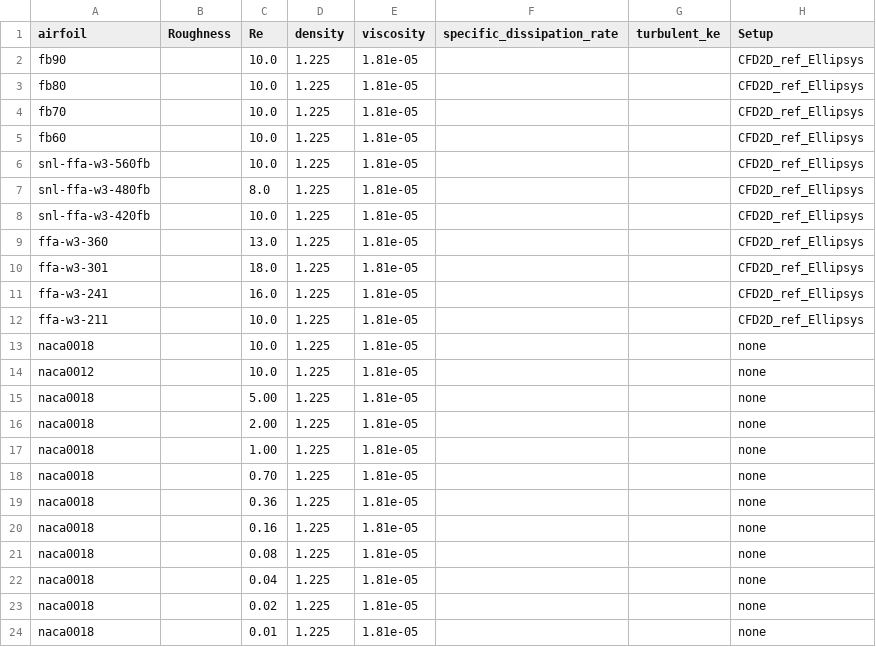
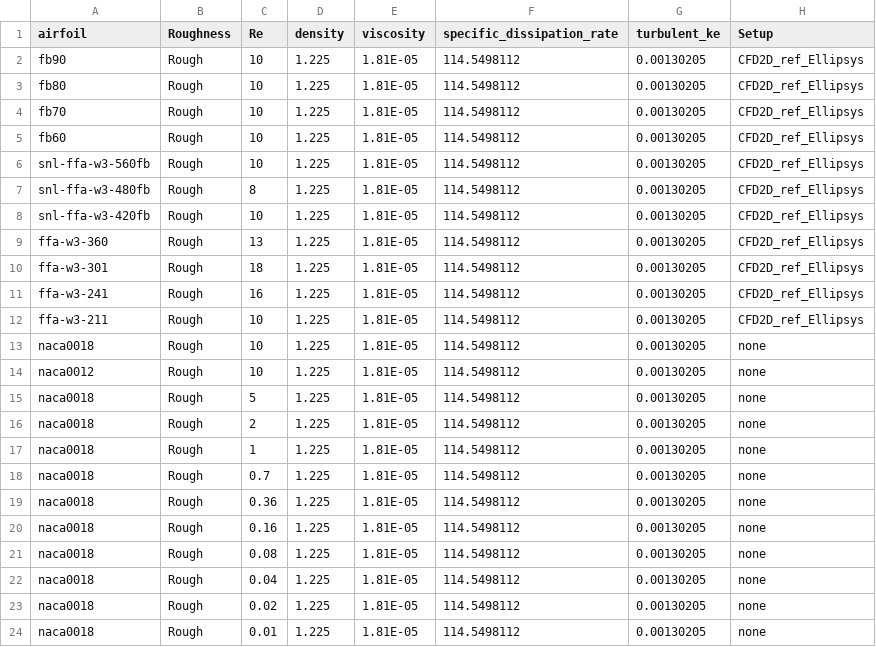
Before and after one commit to ebranlard/nalu-cases, a CSV file: airfoils_data/DB_NAWEA_configs.csv, drawn as a sheet.

```diff
--- a/airfoils_data/DB_NAWEA_configs.csv
+++ b/airfoils_data/DB_NAWEA_configs.csv
@@ -1,24 +1,24 @@
 airfoil,Roughness,Re,density,viscosity,specific_dissipation_rate,turbulent_ke,Setup
-fb90,,10.0,1.225,1.81e-05,,,CFD2D_ref_Ellipsys
-fb80,,10.0,1.225,1.81e-05,,,CFD2D_ref_Ellipsys
-fb70,,10.0,1.225,1.81e-05,,,CFD2D_ref_Ellipsys
-fb60,,10.0,1.225,1.81e-05,,,CFD2D_ref_Ellipsys
-snl-ffa-w3-560fb,,10.0,1.225,1.81e-05,,,CFD2D_ref_Ellipsys
-snl-ffa-w3-480fb,,8.0,1.225,1.81e-05,,,CFD2D_ref_Ellipsys
-snl-ffa-w3-420fb,,10.0,1.225,1.81e-05,,,CFD2D_ref_Ellipsys
-ffa-w3-360,,13.0,1.225,1.81e-05,,,CFD2D_ref_Ellipsys
-ffa-w3-301,,18.0,1.225,1.81e-05,,,CFD2D_ref_Ellipsys
-ffa-w3-241,,16.0,1.225,1.81e-05,,,CFD2D_ref_Ellipsys
-ffa-w3-211,,10.0,1.225,1.81e-05,,,CFD2D_ref_Ellipsys
-naca0018,,10.0,1.225,1.81e-05,,,none
-naca0012,,10.0,1.225,1.81e-05,,,none
-naca0018,,5.00,1.225,1.81e-05,,,none
-naca0018,,2.00,1.225,1.81e-05,,,none
-naca0018,,1.00,1.225,1.81e-05,,,none
-naca0018,,0.70,1.225,1.81e-05,,,none
-naca0018,,0.36,1.225,1.81e-05,,,none
-naca0018,,0.16,1.225,1.81e-05,,,none
-naca0018,,0.08,1.225,1.81e-05,,,none
-naca0018,,0.04,1.225,1.81e-05,,,none
-naca0018,,0.02,1.225,1.81e-05,,,none
-naca0018,,0.01,1.225,1.81e-05,,,none
+fb90,Rough,10,1.225,1.81E-05,114.5498112,0.00130205,CFD2D_ref_Ellipsys
+fb80,Rough,10,1.225,1.81E-05,114.5498112,0.00130205,CFD2D_ref_Ellipsys
+fb70,Rough,10,1.225,1.81E-05,114.5498112,0.00130205,CFD2D_ref_Ellipsys
+fb60,Rough,10,1.225,1.81E-05,114.5498112,0.00130205,CFD2D_ref_Ellipsys
+snl-ffa-w3-560fb,Rough,10,1.225,1.81E-05,114.5498112,0.00130205,CFD2D_ref_Ellipsys
+snl-ffa-w3-480fb,Rough,8,1.225,1.81E-05,114.5498112,0.00130205,CFD2D_ref_Ellipsys
+snl-ffa-w3-420fb,Rough,10,1.225,1.81E-05,114.5498112,0.00130205,CFD2D_ref_Ellipsys
+ffa-w3-360,Rough,13,1.225,1.81E-05,114.5498112,0.00130205,CFD2D_ref_Ellipsys
+ffa-w3-301,Rough,18,1.225,1.81E-05,114.5498112,0.00130205,CFD2D_ref_Ellipsys
+ffa-w3-241,Rough,16,1.225,1.81E-05,114.5498112,0.00130205,CFD2D_ref_Ellipsys
+ffa-w3-211,Rough,10,1.225,1.81E-05,114.5498112,0.00130205,CFD2D_ref_Ellipsys
+naca0018,Rough,10,1.225,1.81E-05,114.5498112,0.00130205,none
+naca0012,Rough,10,1.225,1.81E-05,114.5498112,0.00130205,none
+naca0018,Rough,5,1.225,1.81E-05,114.5498112,0.00130205,none
+naca0018,Rough,2,1.225,1.81E-05,114.5498112,0.00130205,none
+naca0018,Rough,1,1.225,1.81E-05,114.5498112,0.00130205,none
+naca0018,Rough,0.7,1.225,1.81E-05,114.5498112,0.00130205,none
+naca0018,Rough,0.36,1.225,1.81E-05,114.5498112,0.00130205,none
+naca0018,Rough,0.16,1.225,1.81E-05,114.5498112,0.00130205,none
+naca0018,Rough,0.08,1.225,1.81E-05,114.5498112,0.00130205,none
+naca0018,Rough,0.04,1.225,1.81E-05,114.5498112,0.00130205,none
+naca0018,Rough,0.02,1.225,1.81E-05,114.5498112,0.00130205,none
+naca0018,Rough,0.01,1.225,1.81E-05,114.5498112,0.00130205,none
```
Also changed, not shown: 5 other files.
